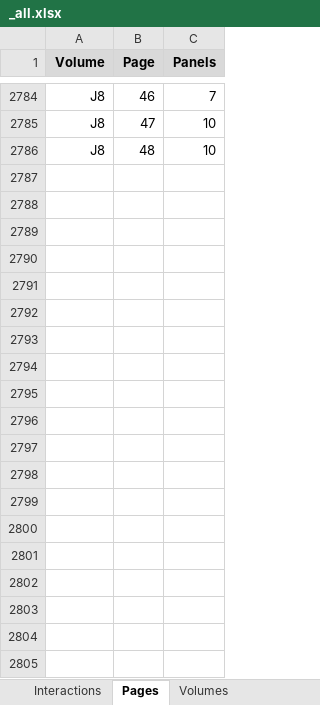
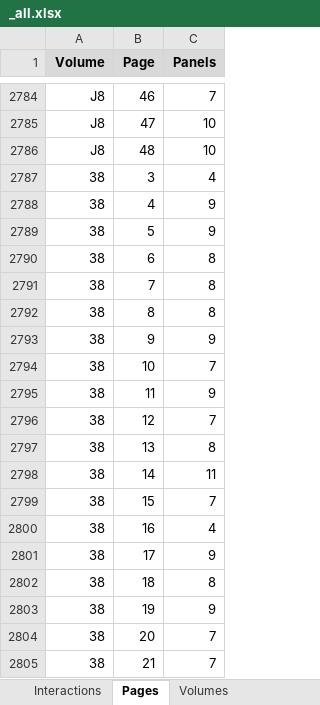
Before and after one commit to CompNet/NaNet, an Excel workbook: data/Thorgal/_all.xlsx, sheet Pages, drawn as a sheet; only a part is shown, gaps mark what is left out; values as stored, in another font and other column widths than the file's, no borders; the diff covers the shown part only; the diff names each change by its address in the sheet, - before the commit and + after, or states it on an @@ line.

```diff
--- a/data/Thorgal/_all.xlsx (sheet Pages)
+++ b/data/Thorgal/_all.xlsx (sheet Pages)
+row 2787: 38 | 3 | 4
+row 2788: 38 | 4 | 9
+row 2789: 38 | 5 | 9
+row 2790: 38 | 6 | 8
+row 2791: 38 | 7 | 8
+row 2792: 38 | 8 | 8
+row 2793: 38 | 9 | 9
+row 2794: 38 | 10 | 7
+row 2795: 38 | 11 | 9
+row 2796: 38 | 12 | 7
+row 2797: 38 | 13 | 8
+row 2798: 38 | 14 | 11
+row 2799: 38 | 15 | 7
+row 2800: 38 | 16 | 4
+row 2801: 38 | 17 | 9
+row 2802: 38 | 18 | 8
+row 2803: 38 | 19 | 9
+row 2804: 38 | 20 | 7
+row 2805: 38 | 21 | 7
```
Also changed, not shown: 27 added rows elsewhere in this sheet, sheet Interactions, sheet Characters, sheet Volumes, 4 other files.
